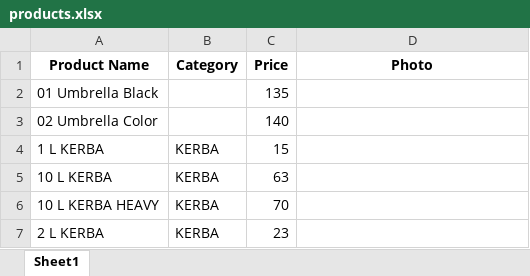
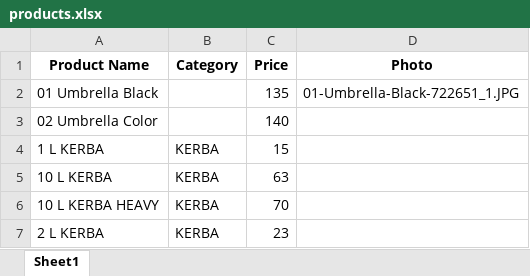
Before and after one commit to crazyfaiz49-jpg/PatelStoresOrder, an Excel workbook: products.xlsx, sheet Sheet1, drawn as a sheet; only a part is shown; values as stored, in another font and other column widths than the file's, no borders; the diff names each change by its address in the sheet, - before the commit and + after, or states it on an @@ line.

Commit message:
Product Update

```diff
--- a/products.xlsx (sheet Sheet1)
+++ b/products.xlsx (sheet Sheet1)
-D2 (Photo): (empty)
+D2 (Photo): 01-Umbrella-Black-722651_1.JPG
```
Also changed, not shown: 2 other files.
